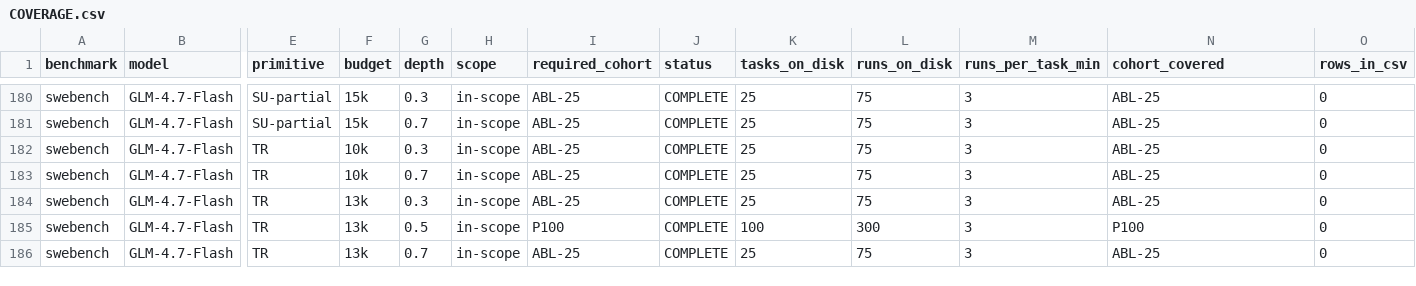
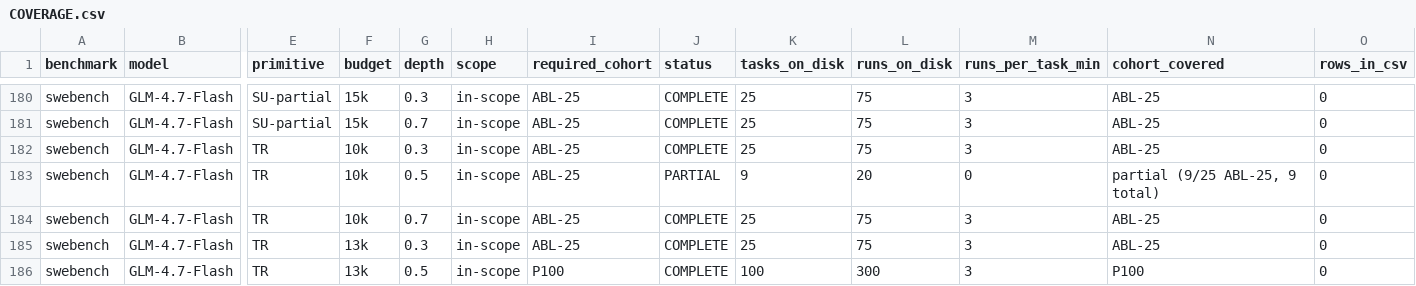
Before and after one commit to ritulS/agentCtx, a CSV file: COVERAGE.csv, drawn as a sheet; only a part is shown, gaps mark what is left out; the shorter side is filled out with more unchanged rows; rows hold the shown columns only; the diff names each change by its address in the sheet, - before the commit and + after, or states it on an @@ line.

Commit message:
data: update coverage dashboard (2026-09-22 01:30 CDT)

```diff
--- a/COVERAGE.csv
+++ b/COVERAGE.csv
+row 183: swebench | GLM-4.7-Flash | TR | 10k | 0.5 | in-scope | ABL-25 | PARTIAL | 9 | 20 | 0 | partial (9/25 ABL-25, 9 total) | 0
```
Also changed, not shown: 1 other file.
